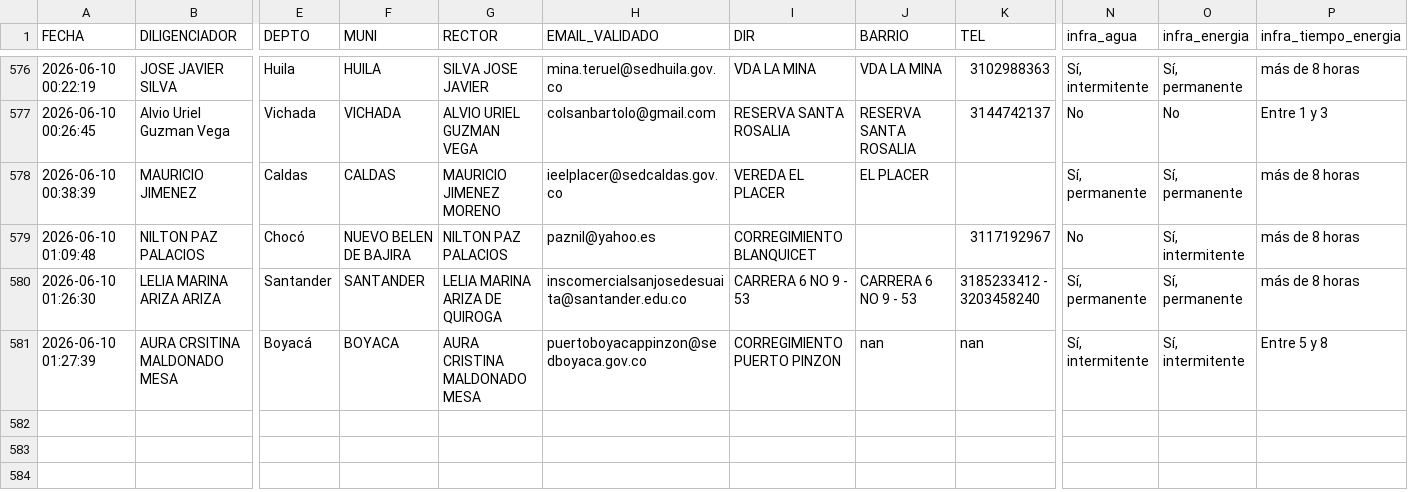
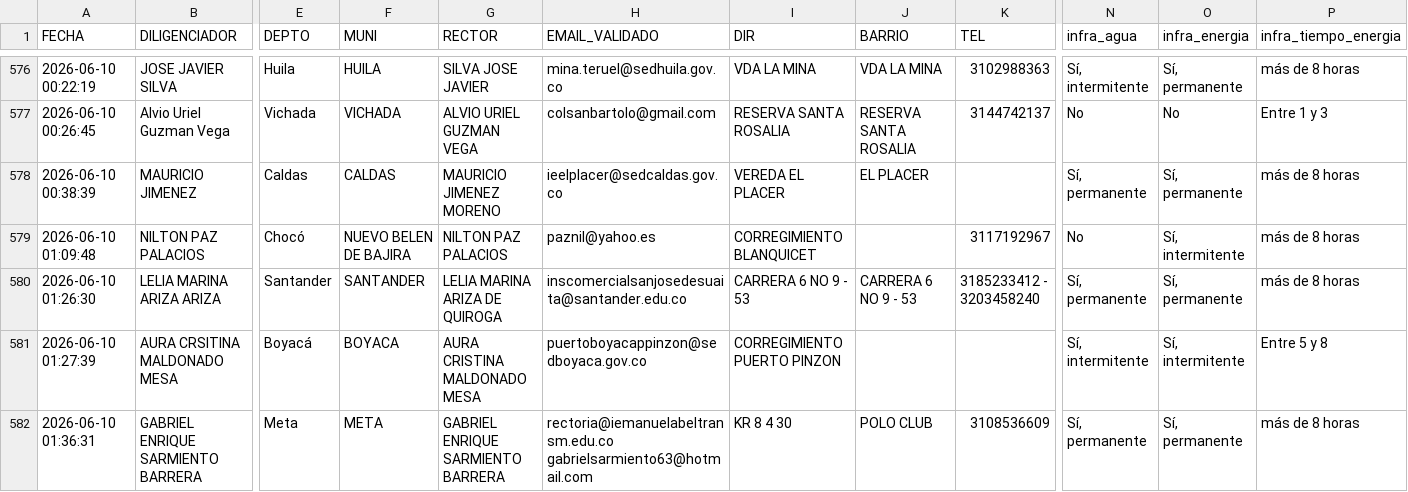
Before and after one commit to maoreyc-sketch/Encuesta_Calidad, a CSV file: Consolidado_Encuestas_MEN.csv, drawn as a sheet; only a part is shown, gaps mark what is left out; rows hold the shown columns only; the diff names each change by its address in the sheet, - before the commit and + after, or states it on an @@ line.

Commit message:
Encuesta registrada 2026-06-10 01:36

```diff
--- a/Consolidado_Encuestas_MEN.csv
+++ b/Consolidado_Encuestas_MEN.csv
-J581 (BARRIO): nan
+J581 (BARRIO): (empty)
-K581 (TEL): nan
+K581 (TEL): (empty)
+row 582: 2026-06-10 01:36:31 | GABRIEL ENRIQUE SARMIENTO BARRERA | Meta | META | GABRIEL ENRIQUE SARMIENTO BARRERA | rectoria@iemanuelabeltransm.edu.co gabrielsarmiento63@hotmail.com | KR 8 4 30 | POLO CLUB | 3108536609 | Sí, permanente | Sí, permanente | más de 8 horas
```
